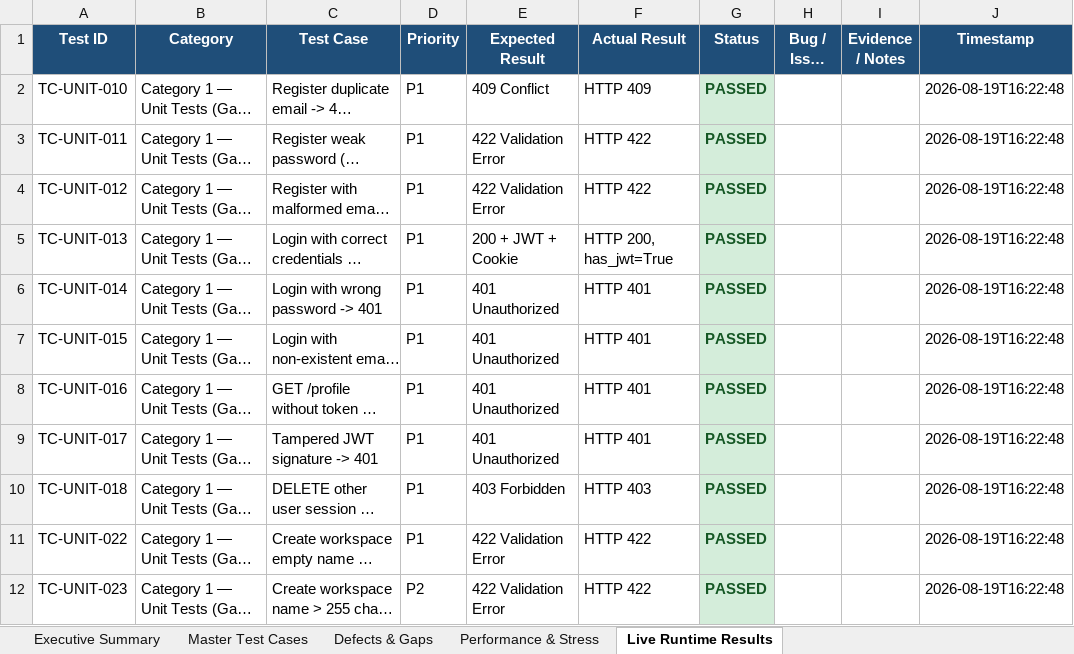
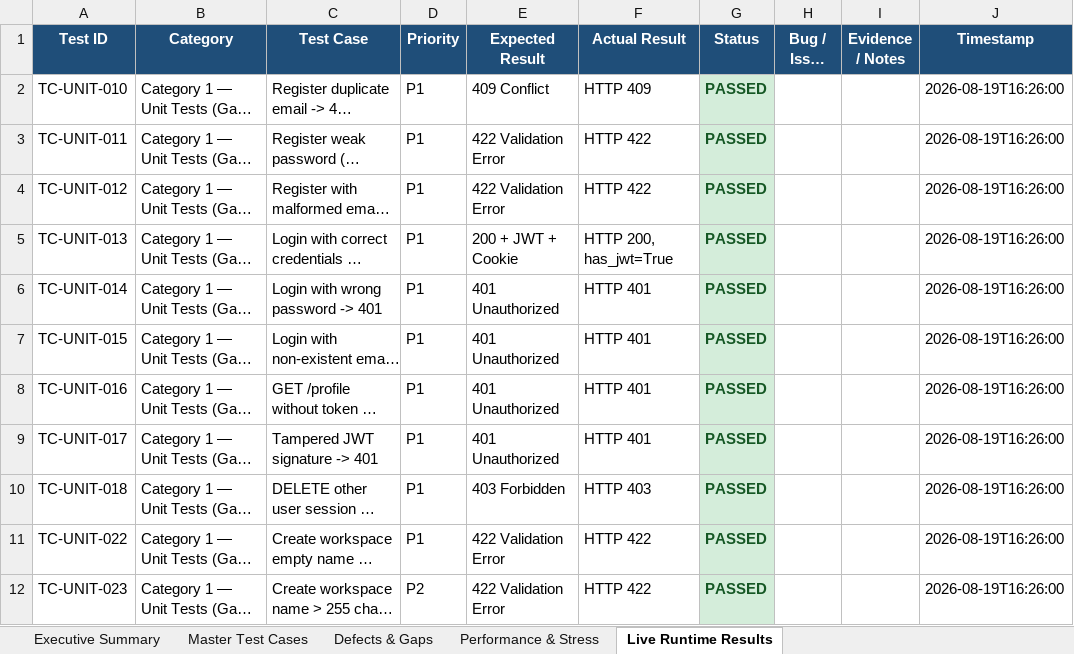
Before and after one commit to ulthimanju/CAPSTONE, an Excel workbook: docs/CPA_V2_Test_Execution_Tracker.xlsx, sheet Live Runtime Results, drawn as a sheet; long unchanged cells end in …; values as stored, in another font and other column widths than the file's, no borders; the diff names each change by its address in the sheet, - before the commit and + after, or states it on an @@ line.

Commit message:
fix(identity): handle uow transaction idempotency on DELETE /sessions/{session_id}
- Added in_transaction() check to SQLAlchemyUnitOfWork to avoid nested begin() errors
- Placed session ownership lookup inside UoW context in revoke_session use case
- Verified live: unauthorized deletion returns 403 Forbidden, authorized deletion returns 204 No Content

```diff
--- a/docs/CPA_V2_Test_Execution_Tracker.xlsx (sheet Live Runtime Results)
+++ b/docs/CPA_V2_Test_Execution_Tracker.xlsx (sheet Live Runtime Results)
-J2:J12 (Timestamp): 2026-08-19T16:22:48
+J2:J12 (Timestamp): 2026-08-19T16:26:00
```
Also changed, not shown: sheet Executive Summary, 2 other files.
